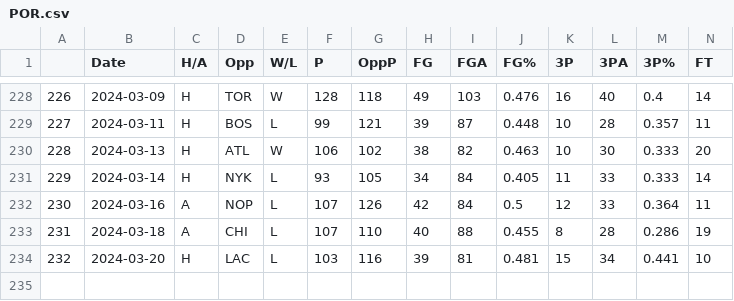
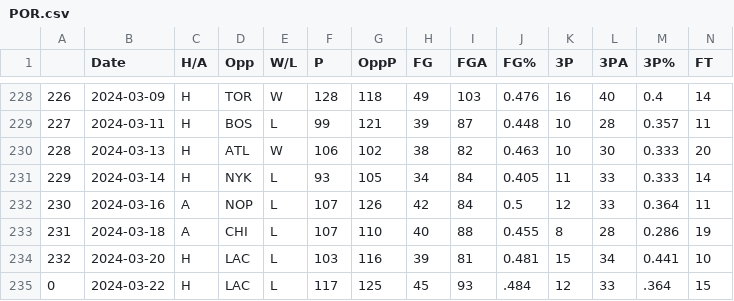
Before and after one commit to NevinG/AIM-F23-Basketball-Predictor, a CSV file: data/POR.csv, drawn as a sheet; only a part is shown, gaps mark what is left out; rows hold the shown columns only; the diff names each change by its address in the sheet, - before the commit and + after, or states it on an @@ line.

```diff
--- a/data/POR.csv
+++ b/data/POR.csv
+row 235: 0 | 2024-03-22 | H | LAC | L | 117 | 125 | 45 | 93 | .484 | 12 | 33 | .364 | 15
```
Also changed, not shown: data/GSW.csv, data/IND.csv, 16 other files.
